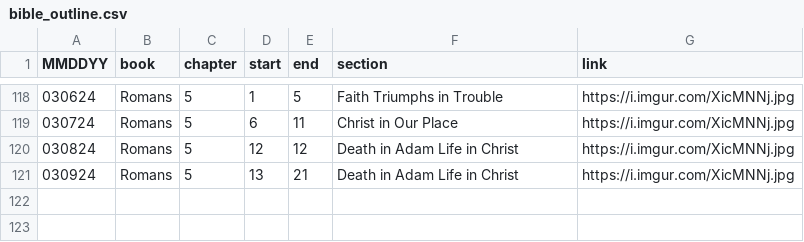
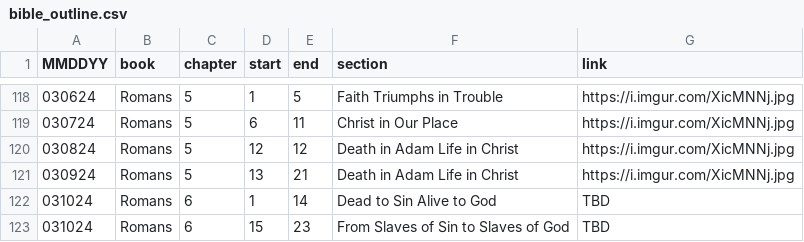
Before and after one commit to marko-polo-cheno/scribblingScribe, a CSV file: bible_outline.csv, drawn as a sheet; only a part is shown, gaps mark what is left out.

Commit message:
Update bible_outline.csv

```diff
--- a/bible_outline.csv
+++ b/bible_outline.csv
@@ -121 +121,3 @@ MMDDYY,book,chapter,start,end,section,link
 030924,Romans,5,13,21,Death in Adam Life in Christ,https://i.imgur.com/XicMNNj.jpg
+031024,Romans,6,1,14,Dead to Sin Alive to God,TBD
+031024,Romans,6,15,23,From Slaves of Sin to Slaves of God,TBD
```
